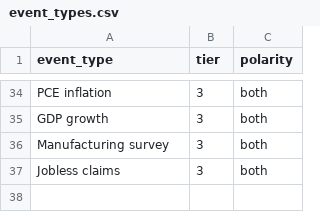
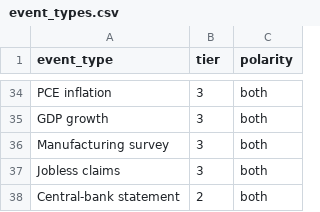
Before and after one commit to diykorey/fortuneteller, a CSV file: data/seed/event_types.csv, drawn as a sheet; only a part is shown, gaps mark what is left out.

Commit message:
Scheduled statements, step 1: the Fed chair's and the ECB president's statements as two lesser flows, every existing entry identical

```diff
--- a/data/seed/event_types.csv
+++ b/data/seed/event_types.csv
@@ -37 +37,2 @@ Manufacturing survey,3,both
 Jobless claims,3,both
+Central-bank statement,2,both
```
Also changed, not shown: 12 other files.
